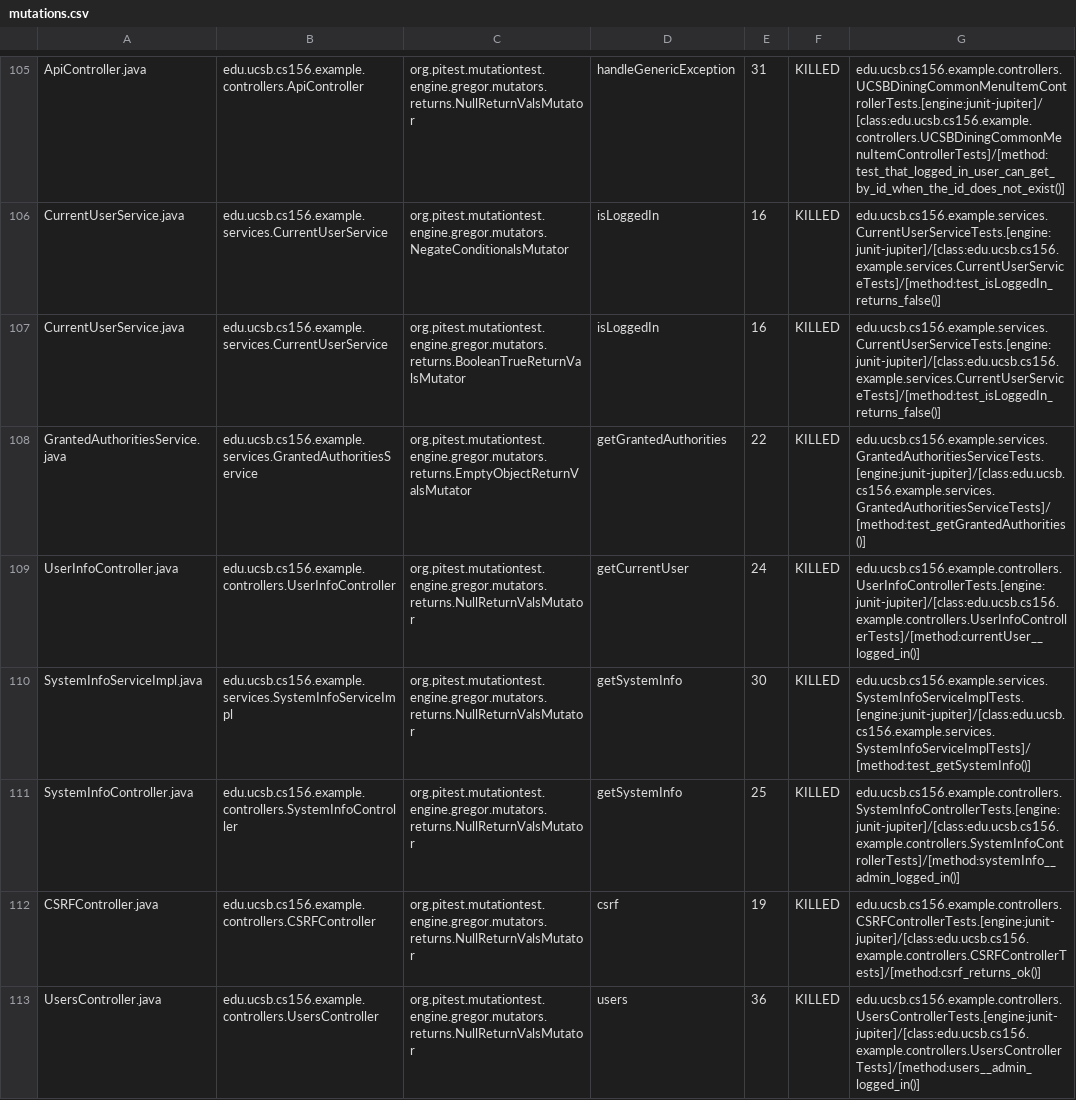
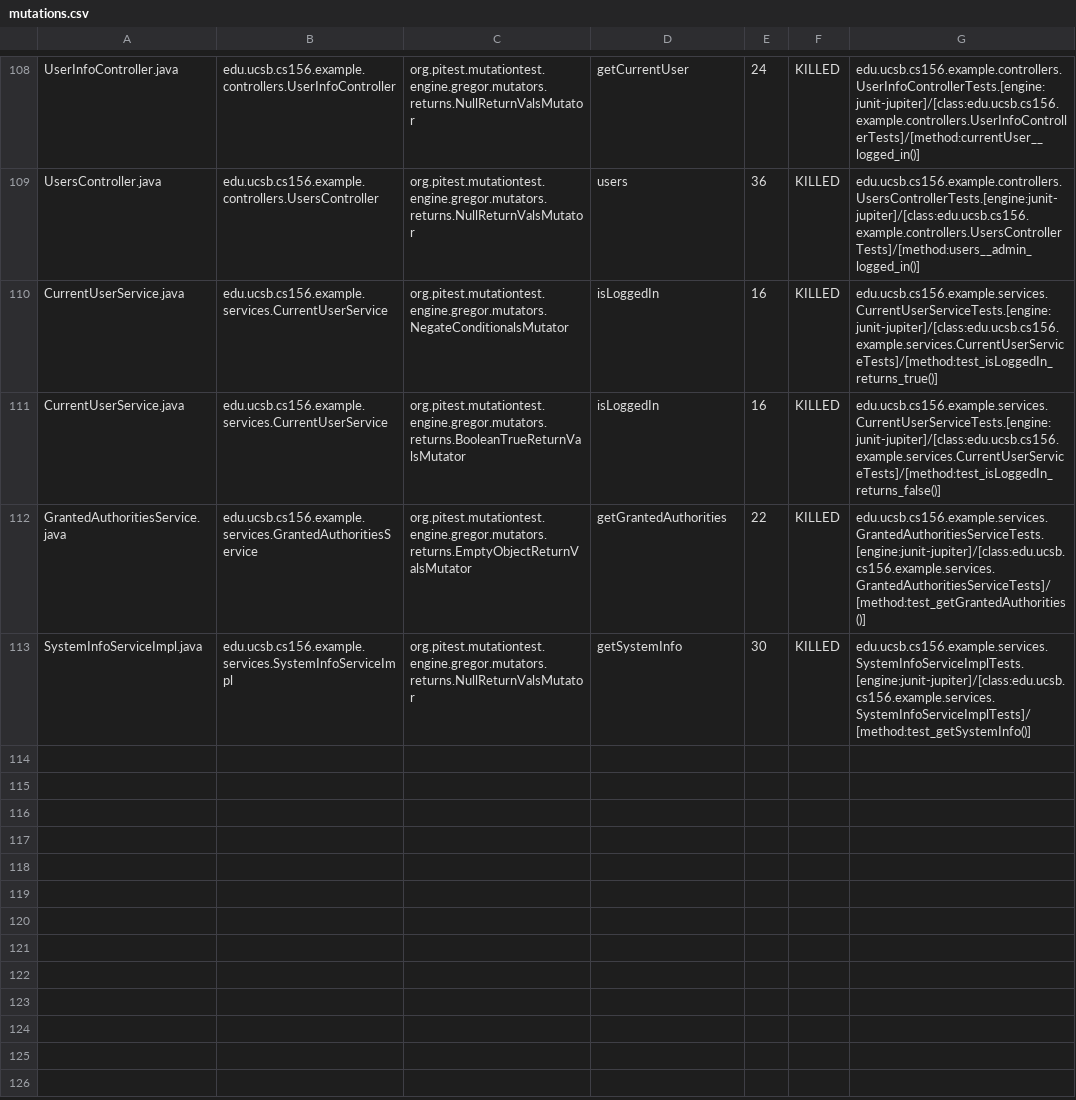
Before and after one commit to ucsb-cs156-m23/team03-m23-9am-3, a CSV file: prs/70/pitest/mutations.csv, drawn as a sheet; only a part is shown, gaps mark what is left out; removed rows and columns are numbered as before the commit, all else as after; the diff covers the shown part only; the diff names each change by its address in the sheet, - before the commit and + after, or states it on an @@ line.

Commit message:
Deploying to gh-pages from @ ucsb-cs156-m23/team03-m23-9am-3@728b1c3cab7d987552a9eee260ec70381c627b2f 🚀

```diff
--- a/prs/70/pitest/mutations.csv
+++ b/prs/70/pitest/mutations.csv
-A108: ApiController.java
+A108: UserInfoController.java
-B108: edu.ucsb.cs156.example.controllers.ApiController
+B108: edu.ucsb.cs156.example.controllers.UserInfoController
-D108: handleGenericException
+D108: getCurrentUser
-E108: 31
+E108: 24
-G108: edu.ucsb.cs156.example.controllers.UCSBDiningCommonMenuItemControllerTests.[engine:junit-jupiter]/[class:edu.ucsb.cs156.example.controllers.UCSBDiningCommonMenuItemControllerTests]/[method:test_that_logged_in_user_can_get_by_id_when_the_id_does_not_exist()]
+G108: edu.ucsb.cs156.example.controllers.UserInfoControllerTests.[engine:junit-jupiter]/[class:edu.ucsb.cs156.example.controllers.UserInfoControllerTests]/[method:currentUser__logged_in()]
@@ row 113 moved to row 109: UsersController.java @@
-G110: edu.ucsb.cs156.example.services.CurrentUserServiceTests.[engine:junit-jupiter]/[class:edu.ucsb.cs156.example.services.CurrentUserServiceTests]/[method:test_isLoggedIn_returns_false()]
+G110: edu.ucsb.cs156.example.services.CurrentUserServiceTests.[engine:junit-jupiter]/[class:edu.ucsb.cs156.example.services.CurrentUserServiceTests]/[method:test_isLoggedIn_returns_true()]
-row 109: UserInfoController.java | edu.ucsb.cs156.example.controllers.UserInfoController | org.pitest.mutationtest.engine.gregor.mutators.returns.NullReturnValsMutator | getCurrentUser | 24 | KILLED | edu.ucsb.cs156.example.controllers.UserInfoControllerTests.[engine:junit-jupiter]/[class:edu.ucsb.cs156.example.controllers.UserInfoControllerTests]/[method:currentUser__logged_in()]
@@ row 111 moved to row 39: SystemInfoController.java @@
@@ row 112 moved to row 4: CSRFController.java @@
```
Also changed, not shown: 1 added row and 66 moved rows elsewhere in this file, 15 other files.
